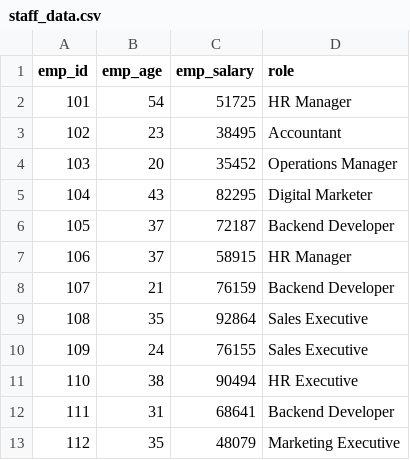
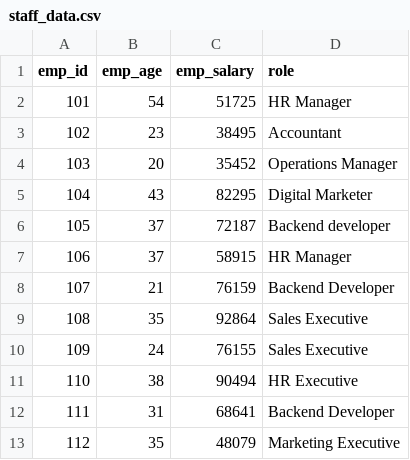
Before and after one commit to anwar-mithu/python-ABC, a CSV file: learn_by_phitron/problem_solve/staff_data.csv, drawn as a sheet; only a part is shown.

```diff
--- a/learn_by_phitron/problem_solve/staff_data.csv
+++ b/learn_by_phitron/problem_solve/staff_data.csv
@@ -5,3 +5,3 @@ emp_id,emp_age,emp_salary,role
 104,43,82295,Digital Marketer
-105,37,72187,Backend Developer
+105,37,72187,Backend developer
 106,37,58915,HR Manager
```
Also changed, not shown: learn_by_phitron/students.csv, 5 other files.
